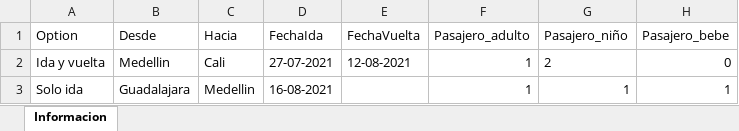
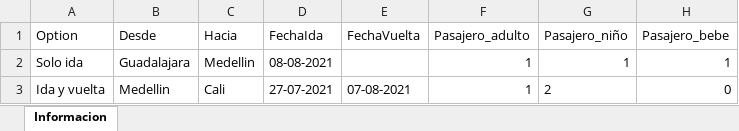
Before and after one commit to jefferson998/RetoAvianca, an Excel workbook: AviancaViajes.xlsx, sheet Informacion, drawn as a sheet; values as stored, in another font and other column widths than the file's, no borders; removed rows and columns are numbered as before the commit, all else as after; the diff names each change by its address in the sheet, - before the commit and + after, or states it on an @@ line.

```diff
--- a/AviancaViajes.xlsx (sheet Informacion)
+++ b/AviancaViajes.xlsx (sheet Informacion)
+row 2: Solo ida | Guadalajara | Medellin | 08-08-2021 |  | 1 | 1 | 1
-E3 (FechaVuelta): 12-08-2021
+E3 (FechaVuelta): 07-08-2021
-row 3: Solo ida | Guadalajara | Medellin | 16-08-2021 |  | 1 | 1 | 1
```
Also changed, not shown: 7 other files.
